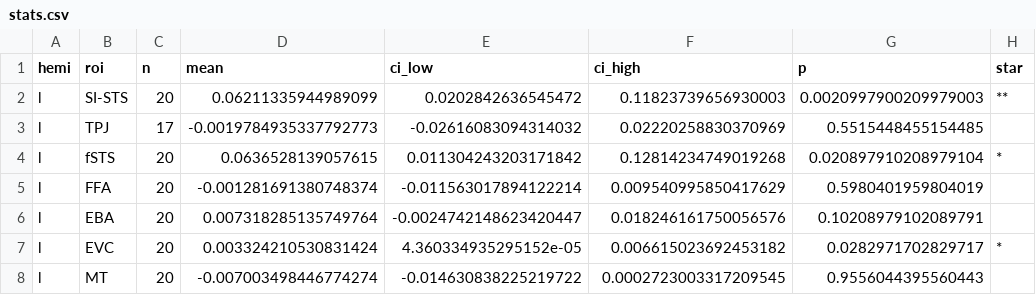
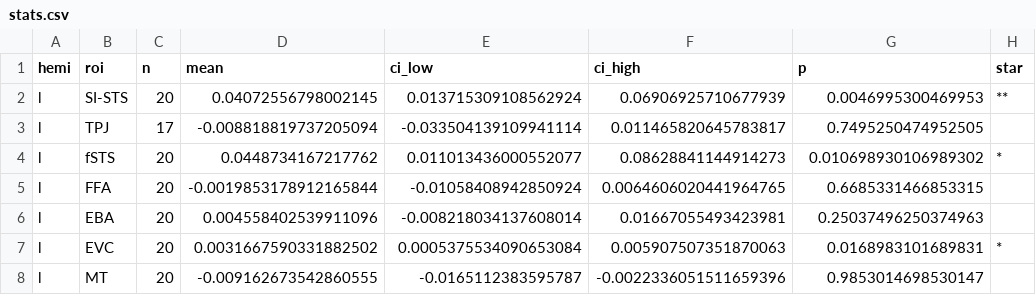
Before and after one commit to emaliemcmahon/sts_communication, a CSV file: derivatives/GroupDecodingIndex/stats.csv, drawn as a sheet; only a part is shown; the diff covers the shown part only.

```diff
--- a/derivatives/GroupDecodingIndex/stats.csv
+++ b/derivatives/GroupDecodingIndex/stats.csv
@@ -1,8 +1,8 @@
 hemi,roi,n,mean,ci_low,ci_high,p,star
-l,SI-STS,20,0.06211335944989099,0.0202842636545472,0.11823739656930003,0.0020997900209979003,**
-l,TPJ,17,-0.0019784935337792773,-0.02616083094314032,0.02220258830370969,0.5515448455154485,
-l,fSTS,20,0.0636528139057615,0.011304243203171842,0.12814234749019268,0.020897910208979104,*
-l,FFA,20,-0.001281691380748374,-0.011563017894122214,0.009540995850417629,0.5980401959804019,
-l,EBA,20,0.007318285135749764,-0.0024742148623420447,0.018246161750056576,0.10208979102089791,
-l,EVC,20,0.003324210530831424,4.360334935295152e-05,0.006615023692453182,0.0282971702829717,*
-l,MT,20,-0.007003498446774274,-0.014630838225219722,0.0002723003317209545,0.9556044395560443,
+l,SI-STS,20,0.04072556798002145,0.013715309108562924,0.06906925710677939,0.0046995300469953,**
+l,TPJ,17,-0.008818819737205094,-0.033504139109941114,0.011465820645783817,0.7495250474952505,
+l,fSTS,20,0.0448734167217762,0.011013436000552077,0.08628841144914273,0.010698930106989302,*
+l,FFA,20,-0.0019853178912165844,-0.01058408942850924,0.0064606020441964765,0.6685331466853315,
+l,EBA,20,0.004558402539911096,-0.008218034137608014,0.01667055493423981,0.25037496250374963,
+l,EVC,20,0.0031667590331882502,0.0005375534090653084,0.005907507351870063,0.0168983101689831,*
+l,MT,20,-0.009162673542860555,-0.0165112383595787,-0.0022336051511659396,0.9853014698530147,
```
Also changed, not shown: 30 edited cells elsewhere in this file, derivatives/GroupDecodingIndex/subject_decoding_index.csv, 3 other files.
